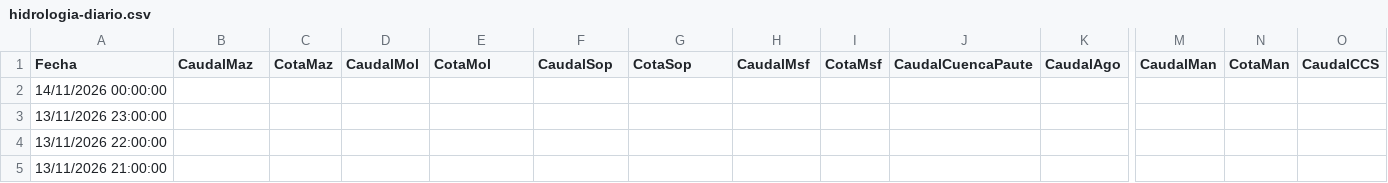
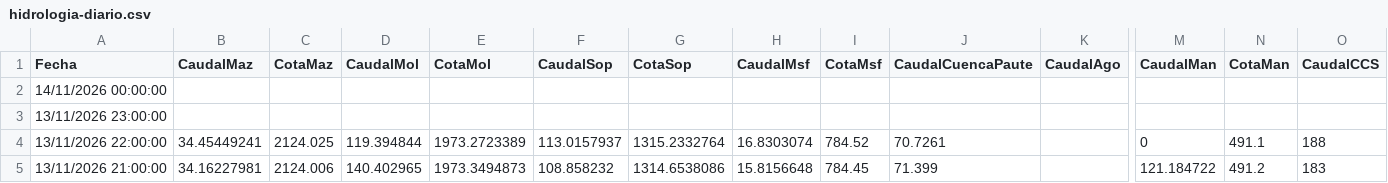
Before and after one commit to davidmunoz-create/hidroelectricasecuador, a CSV file: data/hidrologia-diario.csv, drawn as a sheet; only a part is shown, gaps mark what is left out; the diff covers the shown part only; the diff names each change by its address in the sheet, - before the commit and + after, or states it on an @@ line.

```diff
--- a/data/hidrologia-diario.csv
+++ b/data/hidrologia-diario.csv
-B4 (CaudalMaz): (empty)
+B4 (CaudalMaz): 34.45449241
-C4 (CotaMaz): (empty)
+C4 (CotaMaz): 2124.025
-D4 (CaudalMol): (empty)
+D4 (CaudalMol): 119.394844
-E4 (CotaMol): (empty)
+E4 (CotaMol): 1973.2723389
-F4 (CaudalSop): (empty)
+F4 (CaudalSop): 113.0157937
-G4 (CotaSop): (empty)
+G4 (CotaSop): 1315.2332764
-H4 (CaudalMsf): (empty)
+H4 (CaudalMsf): 16.8303074
-I4 (CotaMsf): (empty)
+I4 (CotaMsf): 784.52
-J4 (CaudalCuencaPaute): (empty)
+J4 (CaudalCuencaPaute): 70.7261
-M4 (CaudalMan): (empty)
+M4 (CaudalMan): 0
-N4 (CotaMan): (empty)
+N4 (CotaMan): 491.1
-O4 (CaudalCCS): (empty)
+O4 (CaudalCCS): 188
-B5 (CaudalMaz): (empty)
+B5 (CaudalMaz): 34.16227981
-C5 (CotaMaz): (empty)
+C5 (CotaMaz): 2124.006
-D5 (CaudalMol): (empty)
+D5 (CaudalMol): 140.402965
-E5 (CotaMol): (empty)
+E5 (CotaMol): 1973.3494873
-F5 (CaudalSop): (empty)
+F5 (CaudalSop): 108.858232
-G5 (CotaSop): (empty)
+G5 (CotaSop): 1314.6538086
-H5 (CaudalMsf): (empty)
+H5 (CaudalMsf): 15.8156648
-I5 (CotaMsf): (empty)
+I5 (CotaMsf): 784.45
-J5 (CaudalCuencaPaute): (empty)
+J5 (CaudalCuencaPaute): 71.399
-M5 (CaudalMan): (empty)
+M5 (CaudalMan): 121.184722
-N5 (CotaMan): (empty)
+N5 (CotaMan): 491.2
-O5 (CaudalCCS): (empty)
+O5 (CaudalCCS): 183
```
Also changed, not shown: 49 edited cells elsewhere in this file, data/hidrologia-mensual.csv, data/produccion-diario.csv, 1 other file.
